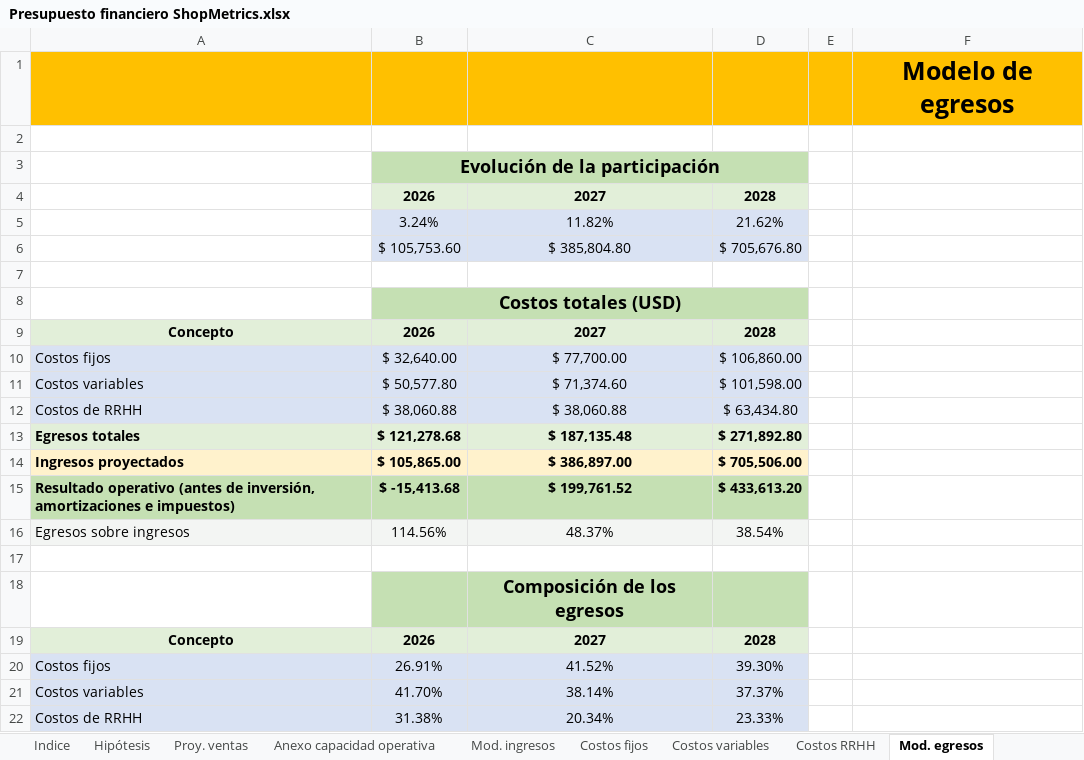
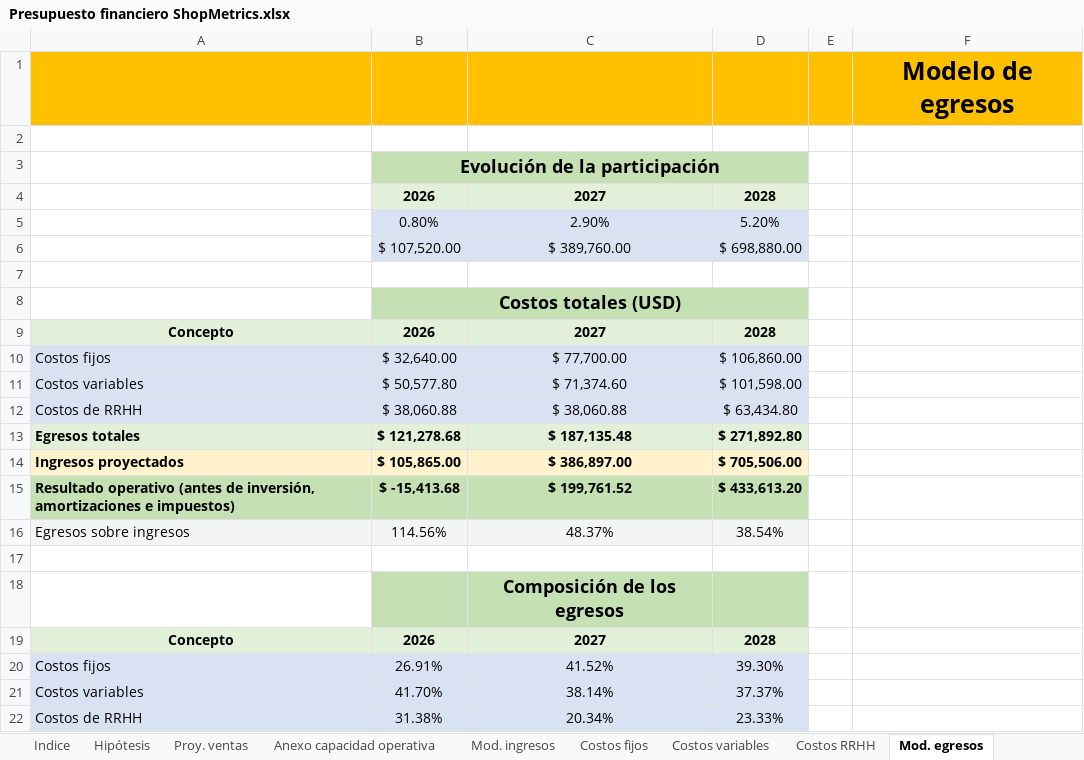
Before and after one commit to javieravellanedaa/ShopMetrics-Negocio, an Excel workbook: documento/Presupuesto financiero ShopMetrics.xlsx, sheet Mod. egresos, drawn as a sheet; values as stored, in another font and other column widths than the file's, no borders; charts and pictures not drawn; removed rows and columns are numbered as before the commit, all else as after; the diff names each change by its address in the sheet, - before the commit and + after, or states it on an @@ line.

```diff
--- a/documento/Presupuesto financiero ShopMetrics.xlsx (sheet Mod. egresos)
+++ b/documento/Presupuesto financiero ShopMetrics.xlsx (sheet Mod. egresos)
-row 5:  | 3.24% | 11.82% | 21.62%
-row 6:  | $ 105,753.60 | $ 385,804.80 | $ 705,676.80
+row 5:  | 0.80% | 2.90% | 5.20%
+row 6:  | $ 107,520.00 | $ 389,760.00 | $ 698,880.00
```
Also changed, not shown: sheet Hipótesis, sheet Mod. ingresos, sheet Presupuesto financiero, sheet Proy. ventas, sheet Amortizaciones, sheet Mod. inversión, 3 more sheets, formulas that keep their value, 9 other files.
